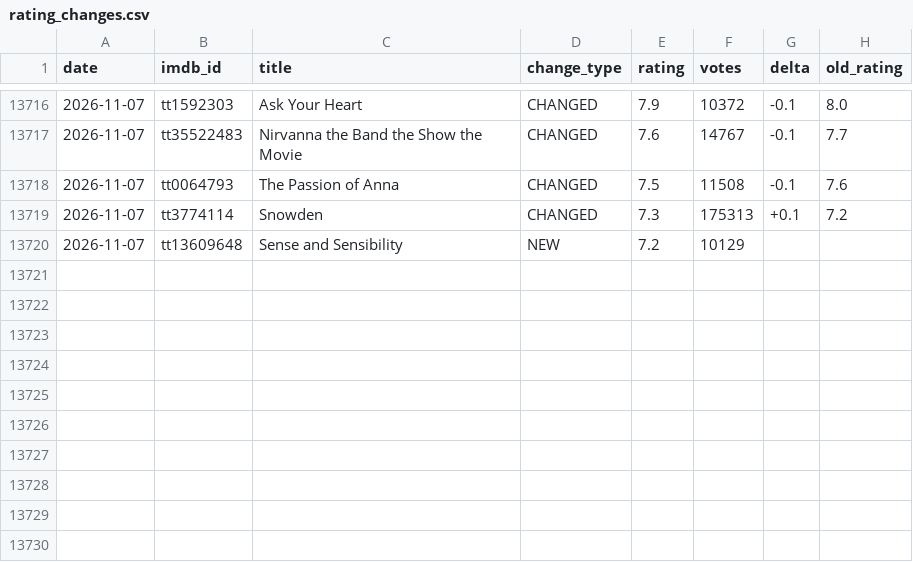
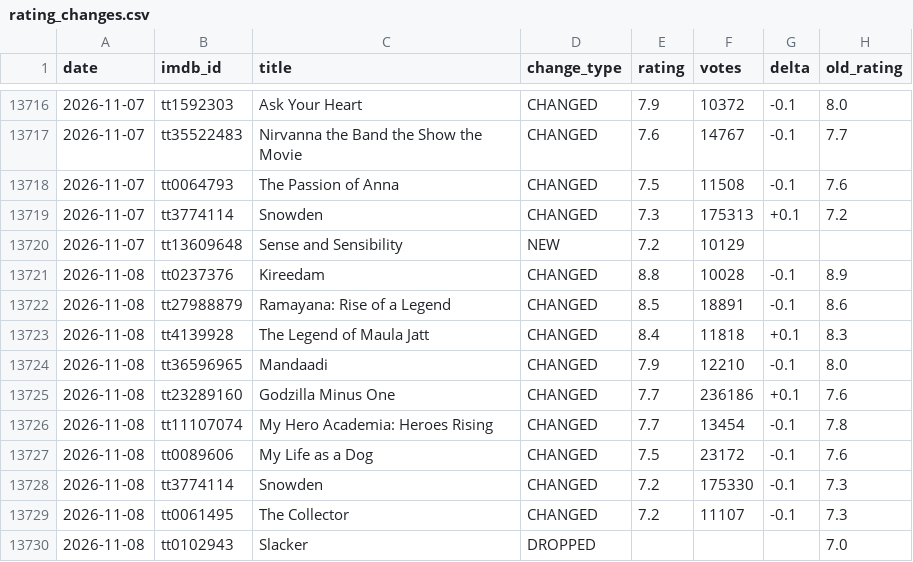
Before and after one commit to Laolu-MD/imdb-monitor, a CSV file: rating_changes.csv, drawn as a sheet; only a part is shown, gaps mark what is left out.

```diff
--- a/rating_changes.csv
+++ b/rating_changes.csv
@@ -13720 +13720,11 @@ date,imdb_id,title,change_type,rating,votes,delta,old_rating
 2026-11-07,tt13609648,Sense and Sensibility,NEW,7.2,10129,,
+2026-11-08,tt0237376,Kireedam,CHANGED,8.8,10028,-0.1,8.9
+2026-11-08,tt27988879,Ramayana: Rise of a Legend,CHANGED,8.5,18891,-0.1,8.6
+2026-11-08,tt4139928,The Legend of Maula Jatt,CHANGED,8.4,11818,+0.1,8.3
+2026-11-08,tt36596965,Mandaadi,CHANGED,7.9,12210,-0.1,8.0
+2026-11-08,tt23289160,Godzilla Minus One,CHANGED,7.7,236186,+0.1,7.6
+2026-11-08,tt11107074,My Hero Academia: Heroes Rising,CHANGED,7.7,13454,-0.1,7.8
+2026-11-08,tt0089606,My Life as a Dog,CHANGED,7.5,23172,-0.1,7.6
+2026-11-08,tt3774114,Snowden,CHANGED,7.2,175330,-0.1,7.3
+2026-11-08,tt0061495,The Collector,CHANGED,7.2,11107,-0.1,7.3
+2026-11-08,tt0102943,Slacker,DROPPED,,,,7.0
```
Also changed, not shown: latest.csv, 3 other files.
